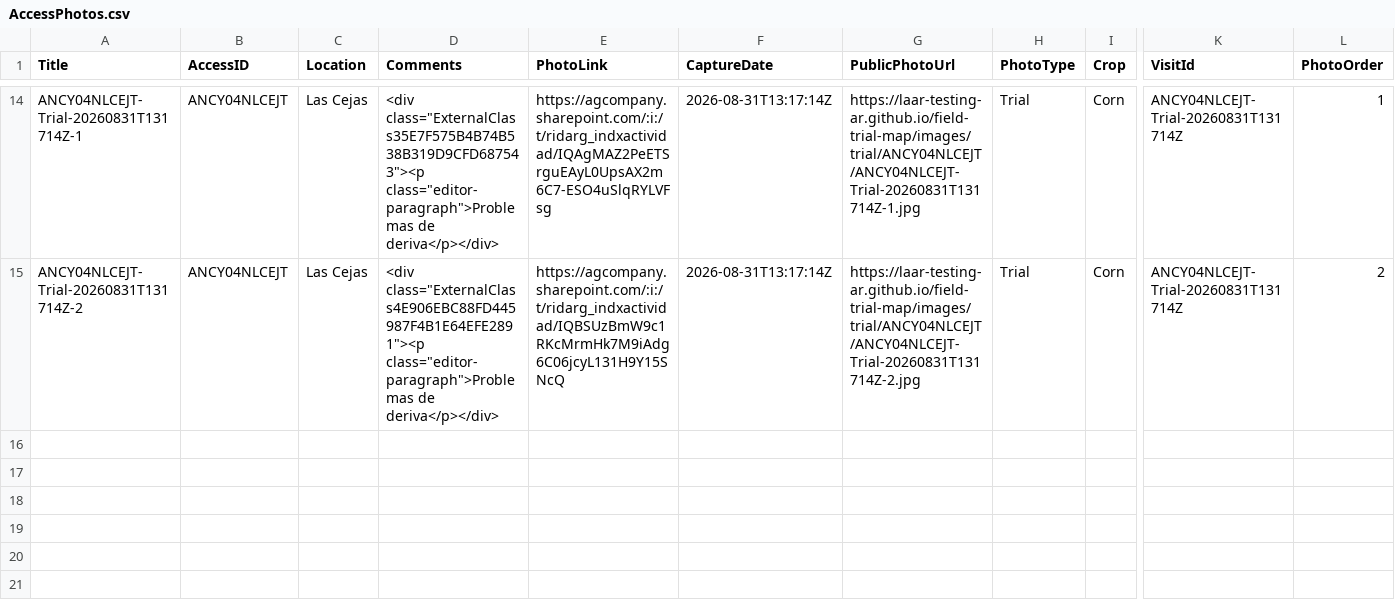
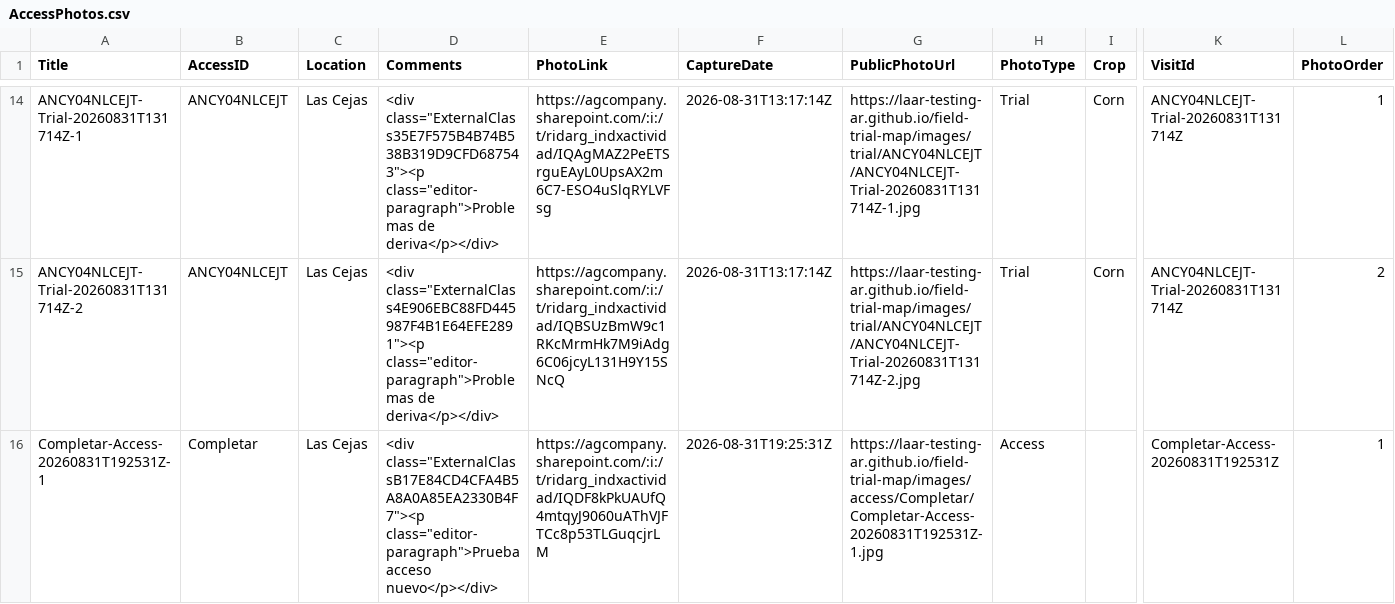
Before and after one commit to LAAR-TESTING-AR/field-trial-map, a CSV file: AccessPhotos.csv, drawn as a sheet; only a part is shown, gaps mark what is left out; rows hold the shown columns only; the diff names each change by its address in the sheet, - before the commit and + after, or states it on an @@ line.

Commit message:
Update AccessPhotos.csv from Field Photos

```diff
--- a/AccessPhotos.csv
+++ b/AccessPhotos.csv
+row 16: Completar-Access-20260831T192531Z-1 | Completar | Las Cejas | <div class="ExternalClassB17E84CD4CFA4B5A8A0A85EA2330B4F7"><p class="editor-paragraph">Prueba acceso nuevo</p></div> | https://agcompany.sharepoint.com/:i:/t/ridarg_indxactividad/IQDF8kPkUAUfQ4mtqyJ9060uAThVJFTCc8p53TLGuqcjrLM | 2026-08-31T19:25:31Z | https://laar-testing-ar.github.io/field-trial-map/images/access/Completar/Completar-Access-20260831T192531Z-1.jpg | Access |  | Completar-Access-20260831T192531Z | 1
```
